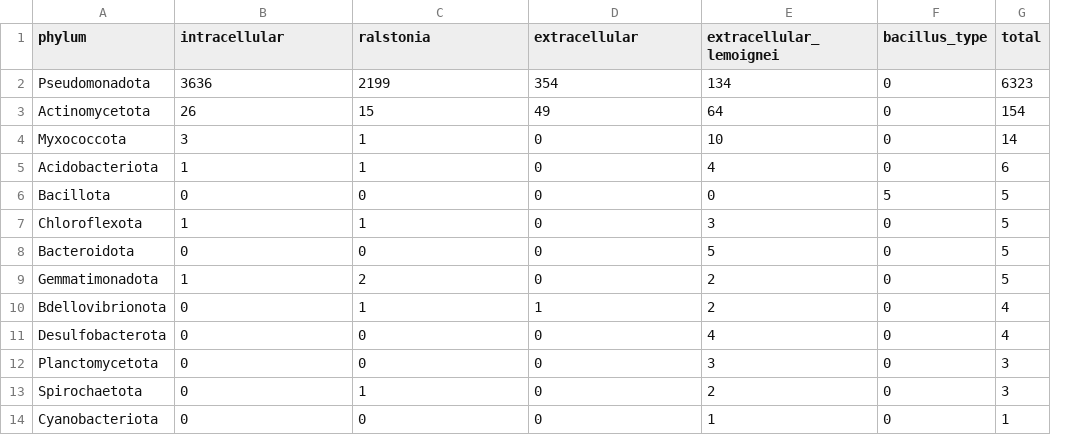
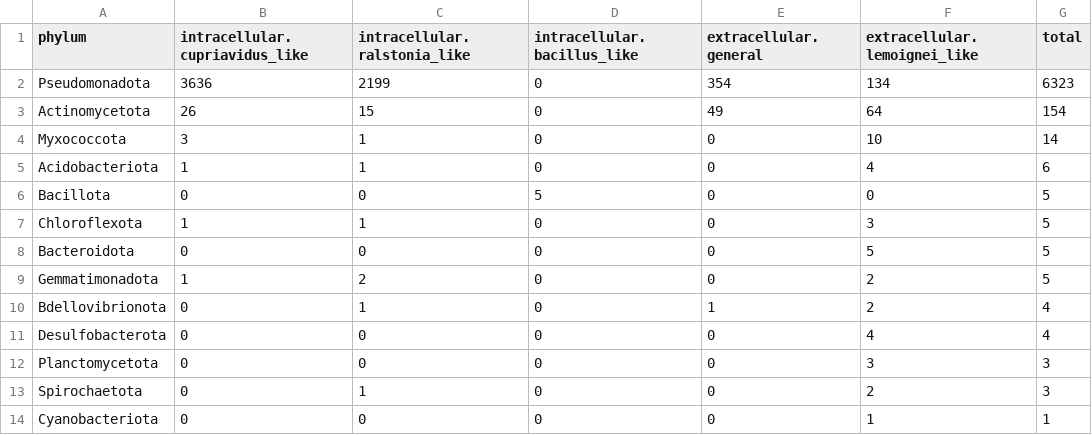
Before and after one commit to anzhiw2-gif/PHB_gtdb, a CSV file: figures/nature/source_data/figure2_phylum_subtype_matrix.csv, drawn as a sheet; removed rows and columns are numbered as before the commit, all else as after; the diff names each change by its address in the sheet, - before the commit and + after, or states it on an @@ line.

```diff
--- a/figures/nature/source_data/figure2_phylum_subtype_matrix.csv
+++ b/figures/nature/source_data/figure2_phylum_subtype_matrix.csv
+column E (extracellular.general), rows 2-14: 354 | 49 | 0 | 0 | 0 | 0 | 0 | 0 | 1 | 0 | 0 | 0 | 0
-column F (bacillus_type), rows 2-14: 0 | 0 | 0 | 0 | 5 | 0 | 0 | 0 | 0 | 0 | 0 | 0 | 0
-B1: intracellular
+B1: intracellular.cupriavidus_like
-C1: ralstonia
+C1: intracellular.ralstonia_like
-D1: extracellular
+D1: intracellular.bacillus_like
-F1: extracellular_lemoignei
+F1: extracellular.lemoignei_like
-D2 (intracellular.bacillus_like): 354
+D2 (intracellular.bacillus_like): 0
-D3 (intracellular.bacillus_like): 49
+D3 (intracellular.bacillus_like): 0
-D6 (intracellular.bacillus_like): 0
+D6 (intracellular.bacillus_like): 5
-D10 (intracellular.bacillus_like): 1
+D10 (intracellular.bacillus_like): 0
```
Also changed, not shown: figures/nature/source_data/figure3_subtype_lipase.csv, figures/nature/source_data/figure4_top_genera_subtype.csv, 24 other files.
